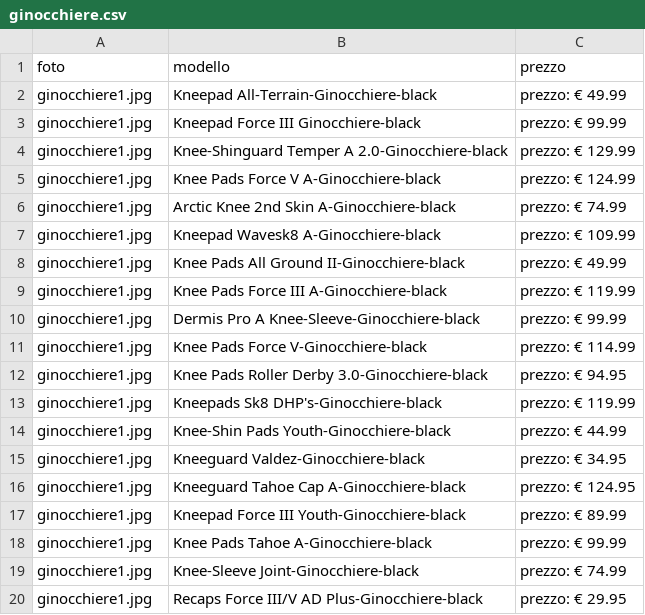
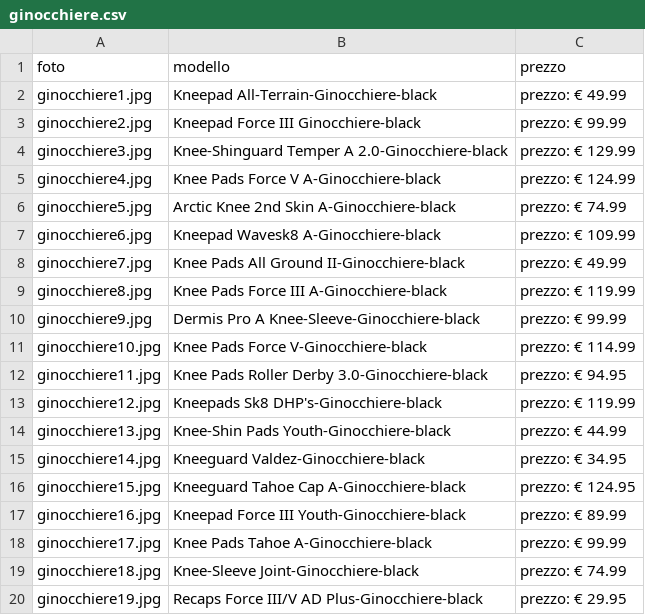
Before and after one commit to el-allami/paginaweb-flask, a CSV file: static/file/ginocchiere.csv, drawn as a sheet.

```diff
--- a/static/file/ginocchiere.csv
+++ b/static/file/ginocchiere.csv
@@ -2,19 +2,19 @@ foto,modello,prezzo
 ginocchiere1.jpg,Kneepad All-Terrain-Ginocchiere-black,prezzo: € 49.99
-ginocchiere1.jpg,Kneepad Force III Ginocchiere-black,prezzo: € 99.99
-ginocchiere1.jpg,Knee-Shinguard Temper A 2.0-Ginocchiere-black,prezzo: € 129.99
-ginocchiere1.jpg,Knee Pads Force V A-Ginocchiere-black,prezzo: € 124.99
-ginocchiere1.jpg,Arctic Knee 2nd Skin A-Ginocchiere-black,prezzo: € 74.99
-ginocchiere1.jpg,Kneepad Wavesk8 A-Ginocchiere-black,prezzo: € 109.99
-ginocchiere1.jpg,Knee Pads All Ground II-Ginocchiere-black,prezzo: € 49.99
-ginocchiere1.jpg,Knee Pads Force III A-Ginocchiere-black,prezzo: € 119.99
-ginocchiere1.jpg,Dermis Pro A Knee-Sleeve-Ginocchiere-black,prezzo: € 99.99
-ginocchiere1.jpg,Knee Pads Force V-Ginocchiere-black,prezzo: € 114.99
-ginocchiere1.jpg,Knee Pads Roller Derby 3.0-Ginocchiere-black,prezzo: € 94.95
-ginocchiere1.jpg,Kneepads Sk8 DHP's-Ginocchiere-black,prezzo: € 119.99
-ginocchiere1.jpg,Knee-Shin Pads Youth-Ginocchiere-black,prezzo: € 44.99
-ginocchiere1.jpg,Kneeguard Valdez-Ginocchiere-black,prezzo: € 34.95
-ginocchiere1.jpg,Kneeguard Tahoe Cap A-Ginocchiere-black,prezzo: € 124.95
-ginocchiere1.jpg,Kneepad Force III Youth-Ginocchiere-black,prezzo: € 89.99
-ginocchiere1.jpg,Knee Pads Tahoe A-Ginocchiere-black,prezzo: € 99.99
-ginocchiere1.jpg,Knee-Sleeve Joint-Ginocchiere-black,prezzo: € 74.99
-ginocchiere1.jpg,Recaps Force III/V AD Plus-Ginocchiere-black,prezzo: € 29.95
+ginocchiere2.jpg,Kneepad Force III Ginocchiere-black,prezzo: € 99.99
+ginocchiere3.jpg,Knee-Shinguard Temper A 2.0-Ginocchiere-black,prezzo: € 129.99
+ginocchiere4.jpg,Knee Pads Force V A-Ginocchiere-black,prezzo: € 124.99
+ginocchiere5.jpg,Arctic Knee 2nd Skin A-Ginocchiere-black,prezzo: € 74.99
+ginocchiere6.jpg,Kneepad Wavesk8 A-Ginocchiere-black,prezzo: € 109.99
+ginocchiere7.jpg,Knee Pads All Ground II-Ginocchiere-black,prezzo: € 49.99
+ginocchiere8.jpg,Knee Pads Force III A-Ginocchiere-black,prezzo: € 119.99
+ginocchiere9.jpg,Dermis Pro A Knee-Sleeve-Ginocchiere-black,prezzo: € 99.99
+ginocchiere10.jpg,Knee Pads Force V-Ginocchiere-black,prezzo: € 114.99
+ginocchiere11.jpg,Knee Pads Roller Derby 3.0-Ginocchiere-black,prezzo: € 94.95
+ginocchiere12.jpg,Kneepads Sk8 DHP's-Ginocchiere-black,prezzo: € 119.99
+ginocchiere13.jpg,Knee-Shin Pads Youth-Ginocchiere-black,prezzo: € 44.99
+ginocchiere14.jpg,Kneeguard Valdez-Ginocchiere-black,prezzo: € 34.95
+ginocchiere15.jpg,Kneeguard Tahoe Cap A-Ginocchiere-black,prezzo: € 124.95
+ginocchiere16.jpg,Kneepad Force III Youth-Ginocchiere-black,prezzo: € 89.99
+ginocchiere17.jpg,Knee Pads Tahoe A-Ginocchiere-black,prezzo: € 99.99
+ginocchiere18.jpg,Knee-Sleeve Joint-Ginocchiere-black,prezzo: € 74.99
+ginocchiere19.jpg,Recaps Force III/V AD Plus-Ginocchiere-black,prezzo: € 29.95
```
Also changed, not shown: static/file/dati.csv.
